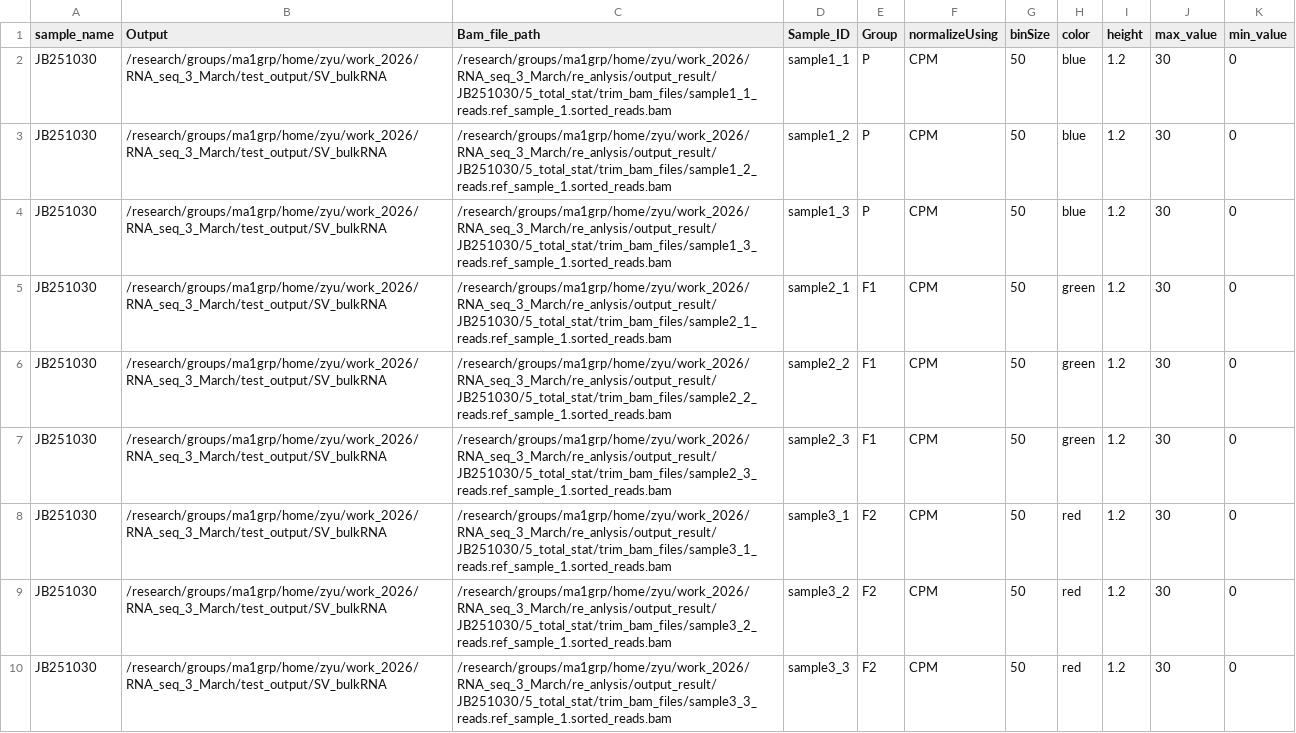
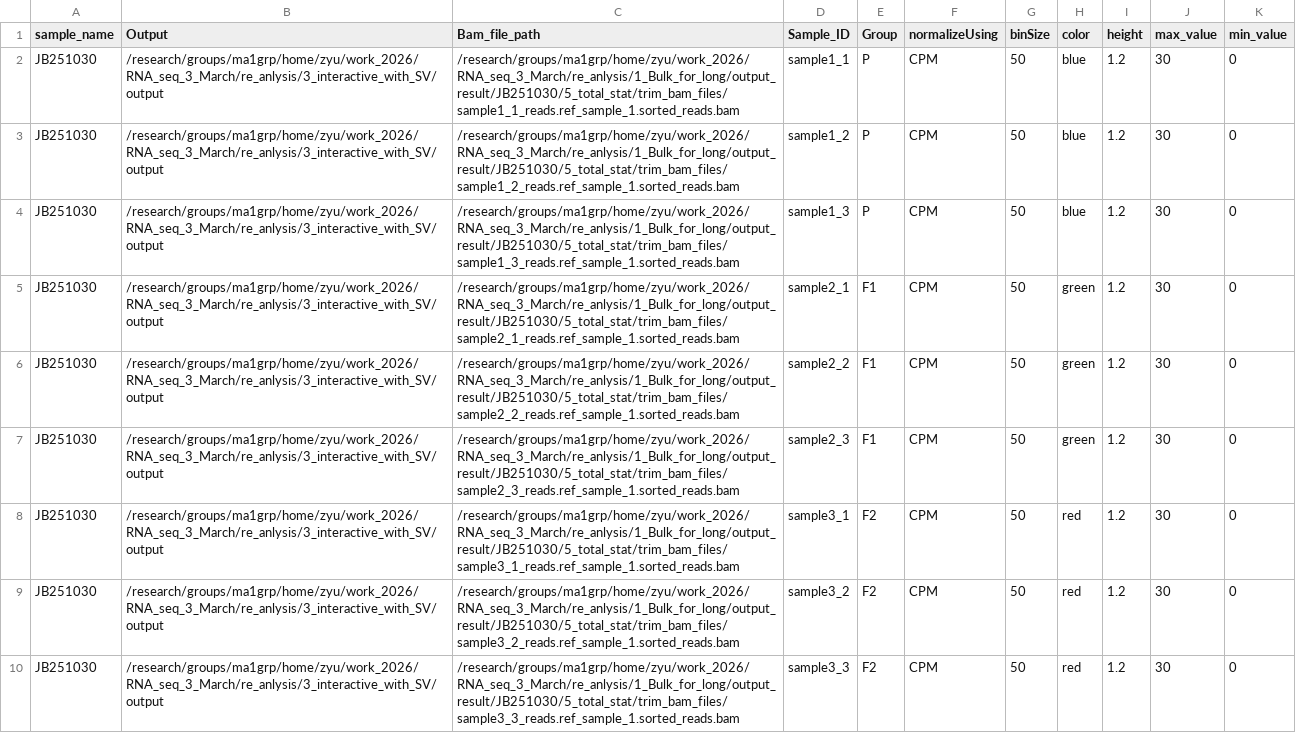
Before and after one commit to Zehui312/Bulk_RNA_interactive_with_SV, a CSV file: table/coverage_metadata.csv, drawn as a sheet.

```diff
--- a/table/coverage_metadata.csv
+++ b/table/coverage_metadata.csv
@@ -1,10 +1,10 @@
 sample_name,Output,Bam_file_path,Sample_ID,Group,normalizeUsing,binSize,color,height,max_value,min_value
-JB251030,/research/groups/ma1grp/home/zyu/work_2026/RNA_seq_3_March/test_output/SV_bulkRNA,/research/groups/ma1grp/home/zyu/work_2026/RNA_seq_3_March/re_anlysis/output_result/JB251030/5_total_stat/trim_bam_files/sample1_1_reads.ref_sample_1.sorted_reads.bam,sample1_1,P,CPM,50,blue,1.2,30,0
-JB251030,/research/groups/ma1grp/home/zyu/work_2026/RNA_seq_3_March/test_output/SV_bulkRNA,/research/groups/ma1grp/home/zyu/work_2026/RNA_seq_3_March/re_anlysis/output_result/JB251030/5_total_stat/trim_bam_files/sample1_2_reads.ref_sample_1.sorted_reads.bam,sample1_2,P,CPM,50,blue,1.2,30,0
-JB251030,/research/groups/ma1grp/home/zyu/work_2026/RNA_seq_3_March/test_output/SV_bulkRNA,/research/groups/ma1grp/home/zyu/work_2026/RNA_seq_3_March/re_anlysis/output_result/JB251030/5_total_stat/trim_bam_files/sample1_3_reads.ref_sample_1.sorted_reads.bam,sample1_3,P,CPM,50,blue,1.2,30,0
-JB251030,/research/groups/ma1grp/home/zyu/work_2026/RNA_seq_3_March/test_output/SV_bulkRNA,/research/groups/ma1grp/home/zyu/work_2026/RNA_seq_3_March/re_anlysis/output_result/JB251030/5_total_stat/trim_bam_files/sample2_1_reads.ref_sample_1.sorted_reads.bam,sample2_1,F1,CPM,50,green,1.2,30,0
-JB251030,/research/groups/ma1grp/home/zyu/work_2026/RNA_seq_3_March/test_output/SV_bulkRNA,/research/groups/ma1grp/home/zyu/work_2026/RNA_seq_3_March/re_anlysis/output_result/JB251030/5_total_stat/trim_bam_files/sample2_2_reads.ref_sample_1.sorted_reads.bam,sample2_2,F1,CPM,50,green,1.2,30,0
-JB251030,/research/groups/ma1grp/home/zyu/work_2026/RNA_seq_3_March/test_output/SV_bulkRNA,/research/groups/ma1grp/home/zyu/work_2026/RNA_seq_3_March/re_anlysis/output_result/JB251030/5_total_stat/trim_bam_files/sample2_3_reads.ref_sample_1.sorted_reads.bam,sample2_3,F1,CPM,50,green,1.2,30,0
-JB251030,/research/groups/ma1grp/home/zyu/work_2026/RNA_seq_3_March/test_output/SV_bulkRNA,/research/groups/ma1grp/home/zyu/work_2026/RNA_seq_3_March/re_anlysis/output_result/JB251030/5_total_stat/trim_bam_files/sample3_1_reads.ref_sample_1.sorted_reads.bam,sample3_1,F2,CPM,50,red,1.2,30,0
-JB251030,/research/groups/ma1grp/home/zyu/work_2026/RNA_seq_3_March/test_output/SV_bulkRNA,/research/groups/ma1grp/home/zyu/work_2026/RNA_seq_3_March/re_anlysis/output_result/JB251030/5_total_stat/trim_bam_files/sample3_2_reads.ref_sample_1.sorted_reads.bam,sample3_2,F2,CPM,50,red,1.2,30,0
-JB251030,/research/groups/ma1grp/home/zyu/work_2026/RNA_seq_3_March/test_output/SV_bulkRNA,/research/groups/ma1grp/home/zyu/work_2026/RNA_seq_3_March/re_anlysis/output_result/JB251030/5_total_stat/trim_bam_files/sample3_3_reads.ref_sample_1.sorted_reads.bam,sample3_3,F2,CPM,50,red,1.2,30,0
+JB251030,/research/groups/ma1grp/home/zyu/work_2026/RNA_seq_3_March/re_anlysis/3_interactive_with_SV/output,/research/groups/ma1grp/home/zyu/work_2026/RNA_seq_3_March/re_anlysis/1_Bulk_for_long/output_result/JB251030/5_total_stat/trim_bam_files/sample1_1_reads.ref_sample_1.sorted_reads.bam,sample1_1,P,CPM,50,blue,1.2,30,0
+JB251030,/research/groups/ma1grp/home/zyu/work_2026/RNA_seq_3_March/re_anlysis/3_interactive_with_SV/output,/research/groups/ma1grp/home/zyu/work_2026/RNA_seq_3_March/re_anlysis/1_Bulk_for_long/output_result/JB251030/5_total_stat/trim_bam_files/sample1_2_reads.ref_sample_1.sorted_reads.bam,sample1_2,P,CPM,50,blue,1.2,30,0
+JB251030,/research/groups/ma1grp/home/zyu/work_2026/RNA_seq_3_March/re_anlysis/3_interactive_with_SV/output,/research/groups/ma1grp/home/zyu/work_2026/RNA_seq_3_March/re_anlysis/1_Bulk_for_long/output_result/JB251030/5_total_stat/trim_bam_files/sample1_3_reads.ref_sample_1.sorted_reads.bam,sample1_3,P,CPM,50,blue,1.2,30,0
+JB251030,/research/groups/ma1grp/home/zyu/work_2026/RNA_seq_3_March/re_anlysis/3_interactive_with_SV/output,/research/groups/ma1grp/home/zyu/work_2026/RNA_seq_3_March/re_anlysis/1_Bulk_for_long/output_result/JB251030/5_total_stat/trim_bam_files/sample2_1_reads.ref_sample_1.sorted_reads.bam,sample2_1,F1,CPM,50,green,1.2,30,0
+JB251030,/research/groups/ma1grp/home/zyu/work_2026/RNA_seq_3_March/re_anlysis/3_interactive_with_SV/output,/research/groups/ma1grp/home/zyu/work_2026/RNA_seq_3_March/re_anlysis/1_Bulk_for_long/output_result/JB251030/5_total_stat/trim_bam_files/sample2_2_reads.ref_sample_1.sorted_reads.bam,sample2_2,F1,CPM,50,green,1.2,30,0
+JB251030,/research/groups/ma1grp/home/zyu/work_2026/RNA_seq_3_March/re_anlysis/3_interactive_with_SV/output,/research/groups/ma1grp/home/zyu/work_2026/RNA_seq_3_March/re_anlysis/1_Bulk_for_long/output_result/JB251030/5_total_stat/trim_bam_files/sample2_3_reads.ref_sample_1.sorted_reads.bam,sample2_3,F1,CPM,50,green,1.2,30,0
+JB251030,/research/groups/ma1grp/home/zyu/work_2026/RNA_seq_3_March/re_anlysis/3_interactive_with_SV/output,/research/groups/ma1grp/home/zyu/work_2026/RNA_seq_3_March/re_anlysis/1_Bulk_for_long/output_result/JB251030/5_total_stat/trim_bam_files/sample3_1_reads.ref_sample_1.sorted_reads.bam,sample3_1,F2,CPM,50,red,1.2,30,0
+JB251030,/research/groups/ma1grp/home/zyu/work_2026/RNA_seq_3_March/re_anlysis/3_interactive_with_SV/output,/research/groups/ma1grp/home/zyu/work_2026/RNA_seq_3_March/re_anlysis/1_Bulk_for_long/output_result/JB251030/5_total_stat/trim_bam_files/sample3_2_reads.ref_sample_1.sorted_reads.bam,sample3_2,F2,CPM,50,red,1.2,30,0
+JB251030,/research/groups/ma1grp/home/zyu/work_2026/RNA_seq_3_March/re_anlysis/3_interactive_with_SV/output,/research/groups/ma1grp/home/zyu/work_2026/RNA_seq_3_March/re_anlysis/1_Bulk_for_long/output_result/JB251030/5_total_stat/trim_bam_files/sample3_3_reads.ref_sample_1.sorted_reads.bam,sample3_3,F2,CPM,50,red,1.2,30,0
```
Also changed, not shown: table/circle_metadata.csv, 6 other files.
